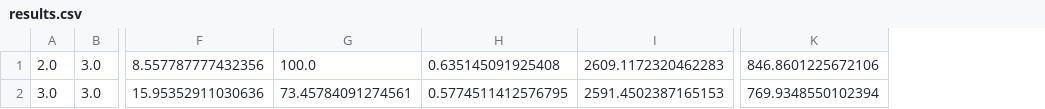
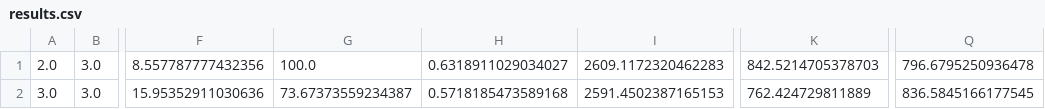
Before and after one commit to TheHenrik/mace, a CSV file: RUN_IN_PYCHARM/ACC24_Baseline/results.csv, drawn as a sheet; only a part is shown, gaps mark what is left out; removed rows and columns are numbered as before the commit, all else as after; the diff names each change by its address in the sheet, - before the commit and + after, or states it on an @@ line.

```diff
--- a/RUN_IN_PYCHARM/ACC24_Baseline/results.csv
+++ b/RUN_IN_PYCHARM/ACC24_Baseline/results.csv
-column H, rows 1-2: 0.635145091925408 | 0.5774511412576795
+column H, rows 1-2: 0.6318911029034027 | 0.5718185473589168
-column K, rows 1-2: 846.8601225672106 | 769.9348550102394
+column K, rows 1-2: 842.5214705378703 | 762.424729811889
+column Q, rows 1-2: 796.6795250936478 | 836.5845166177545
-G2: 73.45784091274561
+G2: 73.67373559234387
```
Also changed, not shown: 1 other file.
